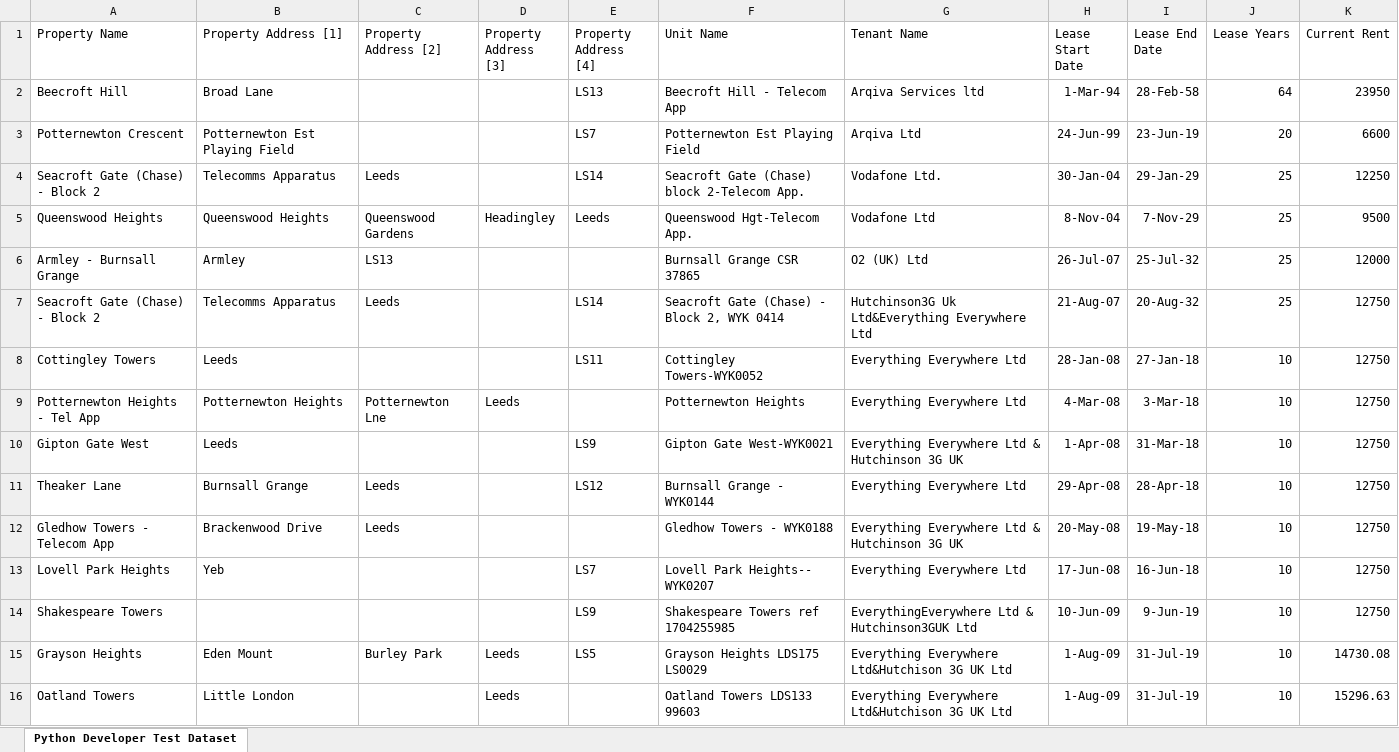
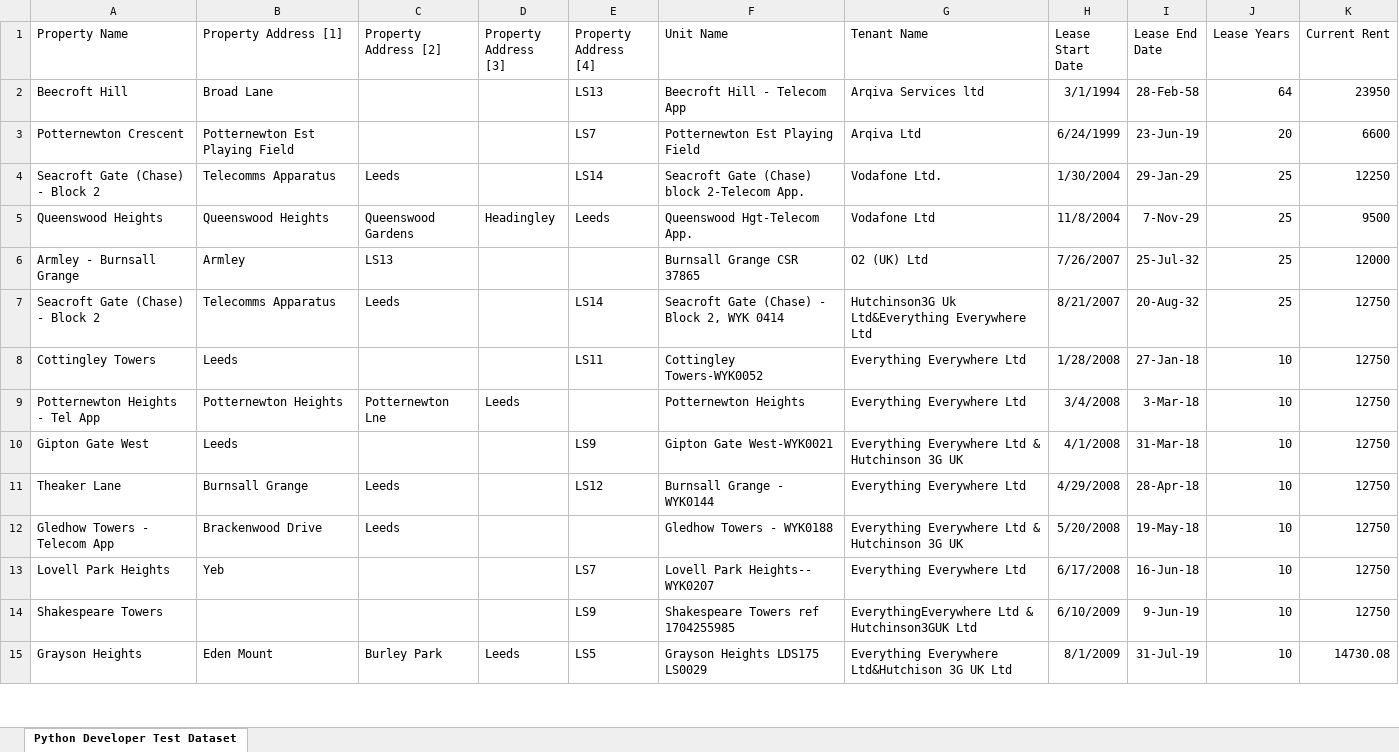
Before and after one commit to MartFrank/BiNK, an Excel workbook: Python Developer Test Dataset.xlsx, sheet Python Developer Test Dataset, drawn as a sheet; only a part is shown; values as stored, in another font and other column widths than the file's, no borders; removed rows and columns are numbered as before the commit, all else as after; the diff covers the shown part only; the diff names each change by its address in the sheet, - before the commit and + after, or states it on an @@ line.

```diff
--- a/Python Developer Test Dataset.xlsx (sheet Python Developer Test Dataset)
+++ b/Python Developer Test Dataset.xlsx (sheet Python Developer Test Dataset)
-H2 (Lease Start Date): 1-Mar-94
+H2 (Lease Start Date): 3/1/1994
-H3 (Lease Start Date): 24-Jun-99
+H3 (Lease Start Date): 6/24/1999
-H4 (Lease Start Date): 30-Jan-04
+H4 (Lease Start Date): 1/30/2004
-H5 (Lease Start Date): 8-Nov-04
+H5 (Lease Start Date): 11/8/2004
-H6 (Lease Start Date): 26-Jul-07
+H6 (Lease Start Date): 7/26/2007
-H7 (Lease Start Date): 21-Aug-07
+H7 (Lease Start Date): 8/21/2007
-H8 (Lease Start Date): 28-Jan-08
+H8 (Lease Start Date): 1/28/2008
-H9 (Lease Start Date): 4-Mar-08
+H9 (Lease Start Date): 3/4/2008
-H10 (Lease Start Date): 1-Apr-08
+H10 (Lease Start Date): 4/1/2008
-H11 (Lease Start Date): 29-Apr-08
+H11 (Lease Start Date): 4/29/2008
-H12 (Lease Start Date): 20-May-08
+H12 (Lease Start Date): 5/20/2008
-H13 (Lease Start Date): 17-Jun-08
+H13 (Lease Start Date): 6/17/2008
-H14 (Lease Start Date): 10-Jun-09
+H14 (Lease Start Date): 6/10/2009
-H15 (Lease Start Date): 1-Aug-09
+H15 (Lease Start Date): 8/1/2009
-row 16: Oatland Towers | Little London |  | Leeds |  | Oatland Towers LDS133 99603 | Everything Everywhere Ltd&Hutchison 3G UK Ltd | 1-Aug-09 | 31-Jul-19 | 10 | 15296.63
```
Also changed, not shown: 5 added rows, 4 removed rows and 23 edited cells elsewhere in this sheet, 1 other file.
